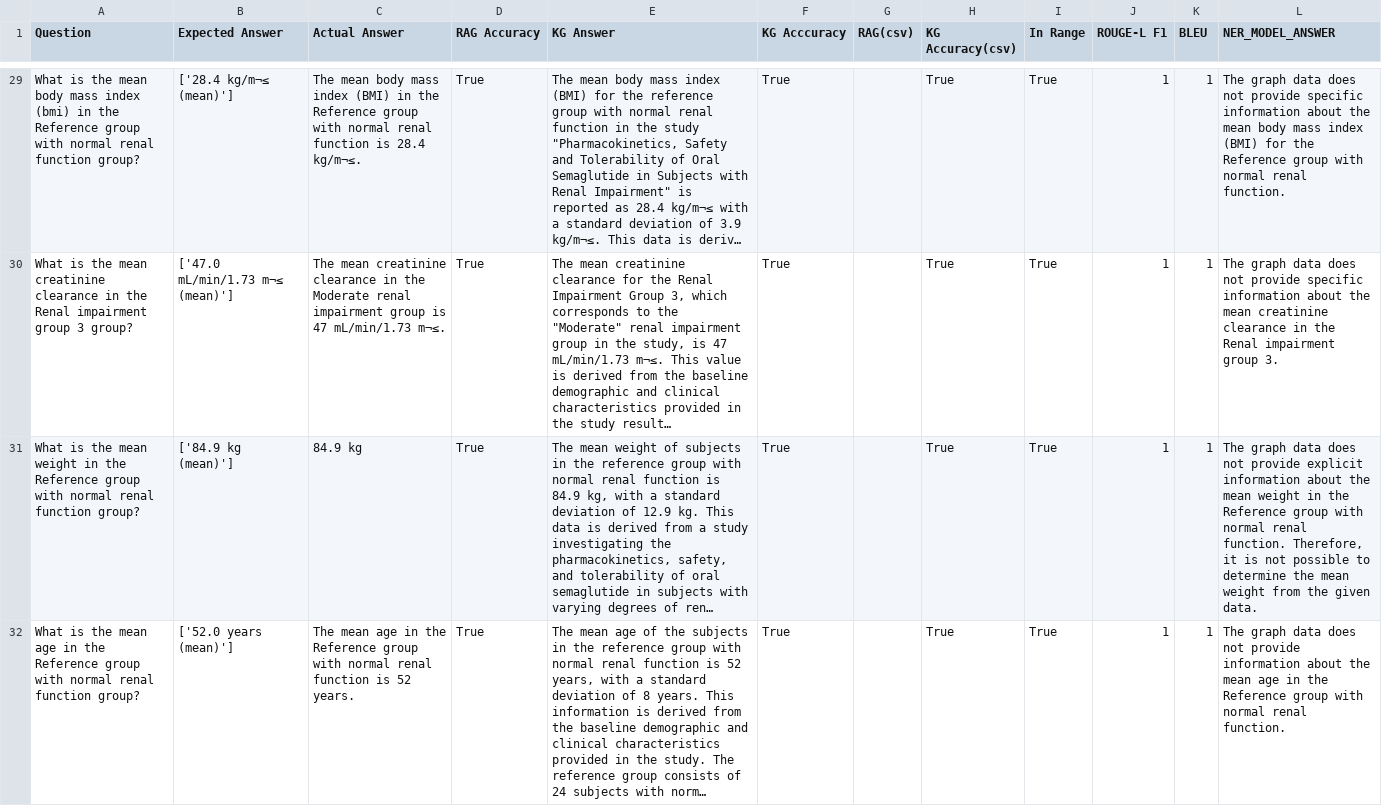
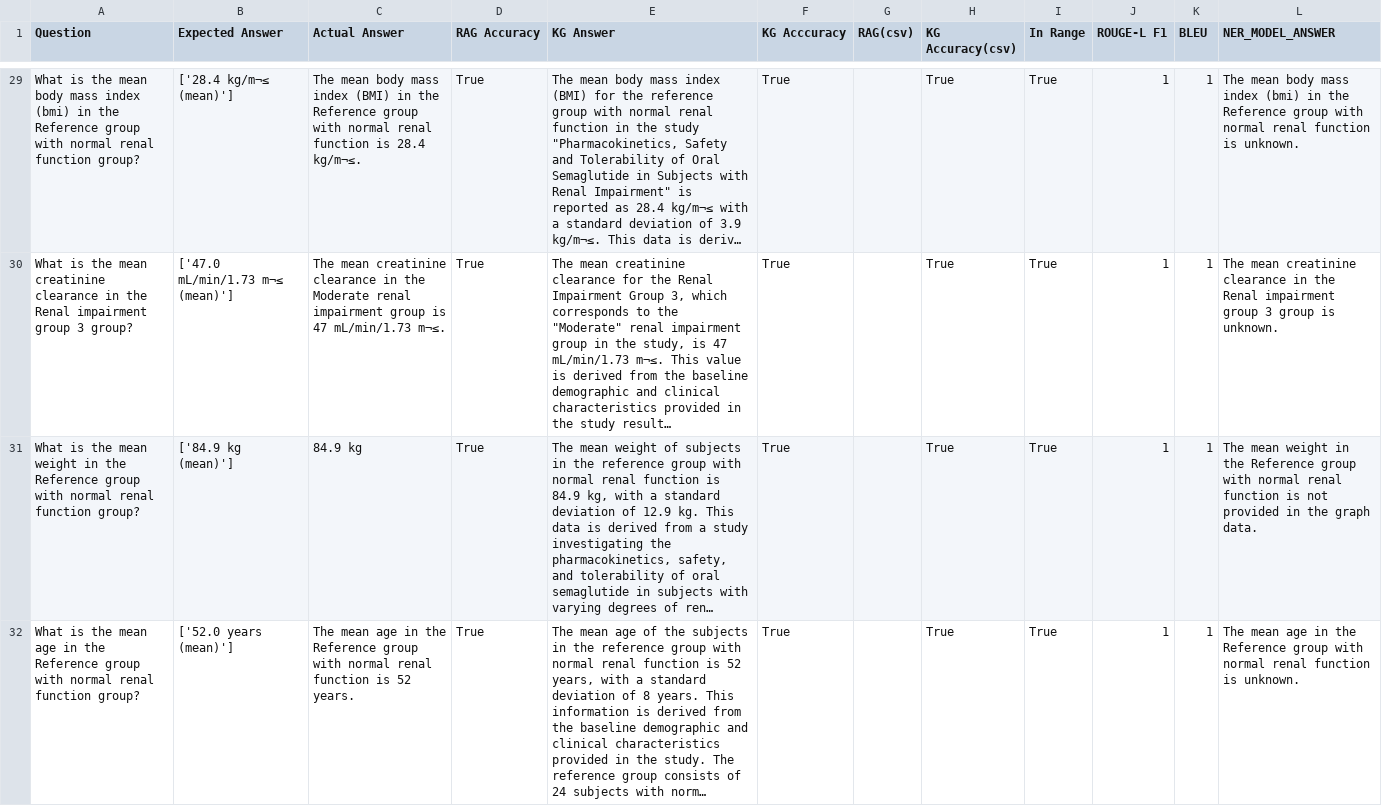
Before and after one commit to faisal-delineate/Medical_NER_Knowledge_Graph, a CSV file: outputs/result_paper_16.csv, drawn as a sheet; only a part is shown, gaps mark what is left out; long unchanged cells end in …; the diff covers the shown part only; the diff names each change by its address in the sheet, - before the commit and + after, or states it on an @@ line.

```diff
--- a/outputs/result_paper_16.csv
+++ b/outputs/result_paper_16.csv
-L29 (NER_MODEL_ANSWER): The graph data does not provide specific information about the mean body mass index (BMI) for the Reference group with normal renal function.
+L29 (NER_MODEL_ANSWER): The mean body mass index (bmi) in the Reference group with normal renal function is unknown.
-L30 (NER_MODEL_ANSWER): The graph data does not provide specific information about the mean creatinine clearance in the Renal impairment group 3.
+L30 (NER_MODEL_ANSWER): The mean creatinine clearance in the Renal impairment group 3 group is unknown.
-L31 (NER_MODEL_ANSWER): The graph data does not provide explicit information about the mean weight in the Reference group with normal renal function. Therefore, it is not possible to determine the mean weight from the given data.
+L31 (NER_MODEL_ANSWER): The mean weight in the Reference group with normal renal function is not provided in the graph data.
-L32 (NER_MODEL_ANSWER): The graph data does not provide information about the mean age in the Reference group with normal renal function.
+L32 (NER_MODEL_ANSWER): The mean age in the Reference group with normal renal function is unknown.
```
Also changed, not shown: 36 edited cells elsewhere in this file, 6 other files.
